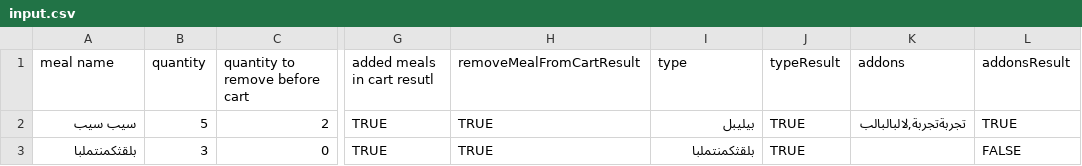
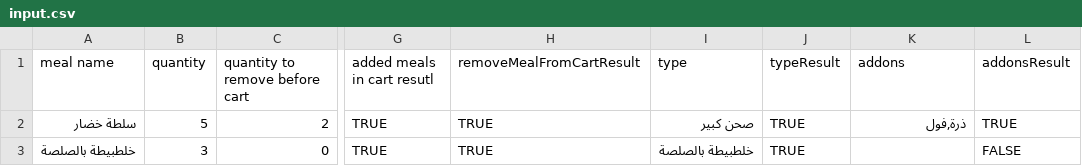
Before and after one commit to abdallahnatsheh/AutomationTesting-FinalProject, a CSV file: CsvFiles/Input/input.csv, drawn as a sheet; only a part is shown, gaps mark what is left out; the diff names each change by its address in the sheet, - before the commit and + after, or states it on an @@ line.

```diff
--- a/CsvFiles/Input/input.csv
+++ b/CsvFiles/Input/input.csv
-A2 (meal name): سيب سيب
+A2 (meal name): سلطة خضار
-I2 (type): بيليبل
+I2 (type): صحن كبير
-K2 (addons): تجربةتجربة,لالبالبالب
+K2 (addons): ذرة,فول
-A3 (meal name): بلقثكمنتملبا
+A3 (meal name): خلطبيطة بالصلصة
-I3 (type): بلقثكمنتملبا
+I3 (type): خلطبيطة بالصلصة
```
Also changed, not shown: 5 other files.
